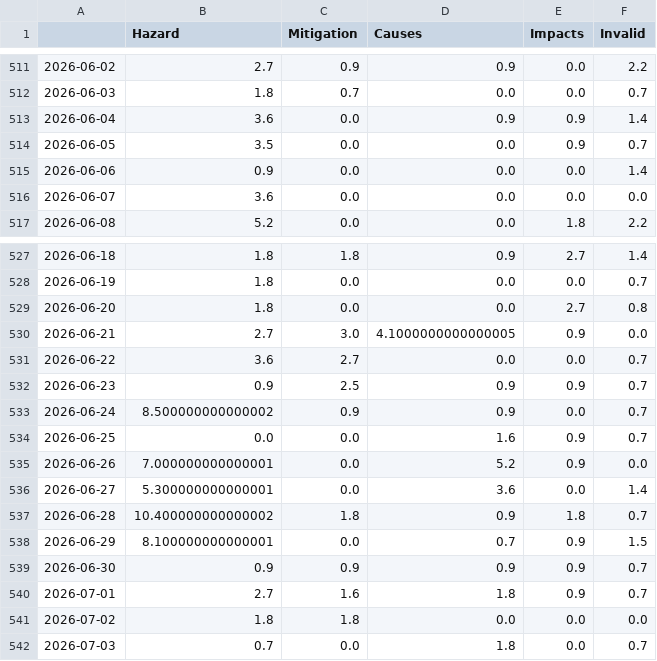
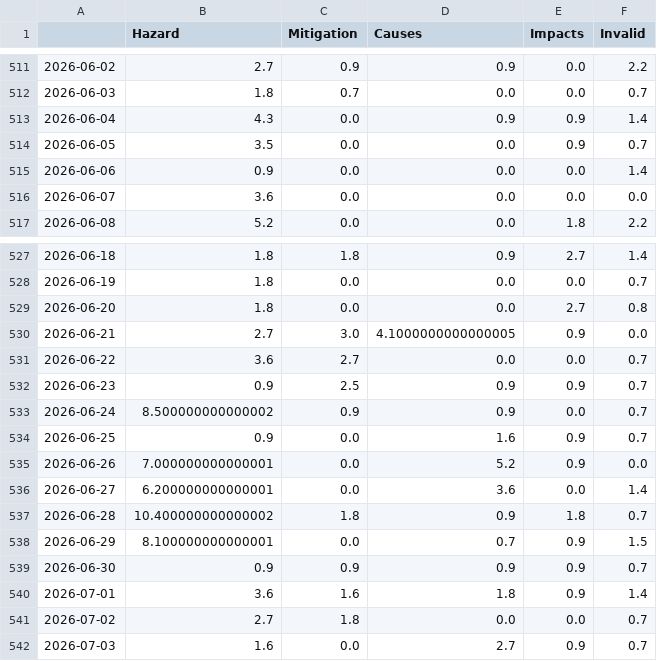
Before and after one commit to magaliekathrin-news/wildFire, a CSV file: csv/topics_date.csv, drawn as a sheet; only a part is shown, gaps mark what is left out.

```diff
--- a/csv/topics_date.csv
+++ b/csv/topics_date.csv
@@ -512,3 +512,3 @@
 2026-06-03,1.8,0.7,0.0,0.0,0.7
-2026-06-04,3.6,0.0,0.9,0.9,1.4
+2026-06-04,4.3,0.0,0.9,0.9,1.4
 2026-06-05,3.5,0.0,0.0,0.9,0.7
@@ -533,5 +533,5 @@
 2026-06-24,8.500000000000002,0.9,0.9,0.0,0.7
-2026-06-25,0.0,0.0,1.6,0.9,0.7
+2026-06-25,0.9,0.0,1.6,0.9,0.7
 2026-06-26,7.000000000000001,0.0,5.2,0.9,0.0
-2026-06-27,5.300000000000001,0.0,3.6,0.0,1.4
+2026-06-27,6.200000000000001,0.0,3.6,0.0,1.4
 2026-06-28,10.400000000000002,1.8,0.9,1.8,0.7
@@ -539,4 +539,4 @@
 2026-06-30,0.9,0.9,0.9,0.9,0.7
-2026-07-01,2.7,1.6,1.8,0.9,0.7
-2026-07-02,1.8,1.8,0.0,0.0,0.0
-2026-07-03,0.7,0.0,1.8,0.0,0.7
+2026-07-01,3.6,1.6,1.8,0.9,1.4
+2026-07-02,2.7,1.8,0.0,0.0,0.7
+2026-07-03,1.6,0.0,2.7,0.9,0.7
```
Also changed, not shown: 4 other files.
